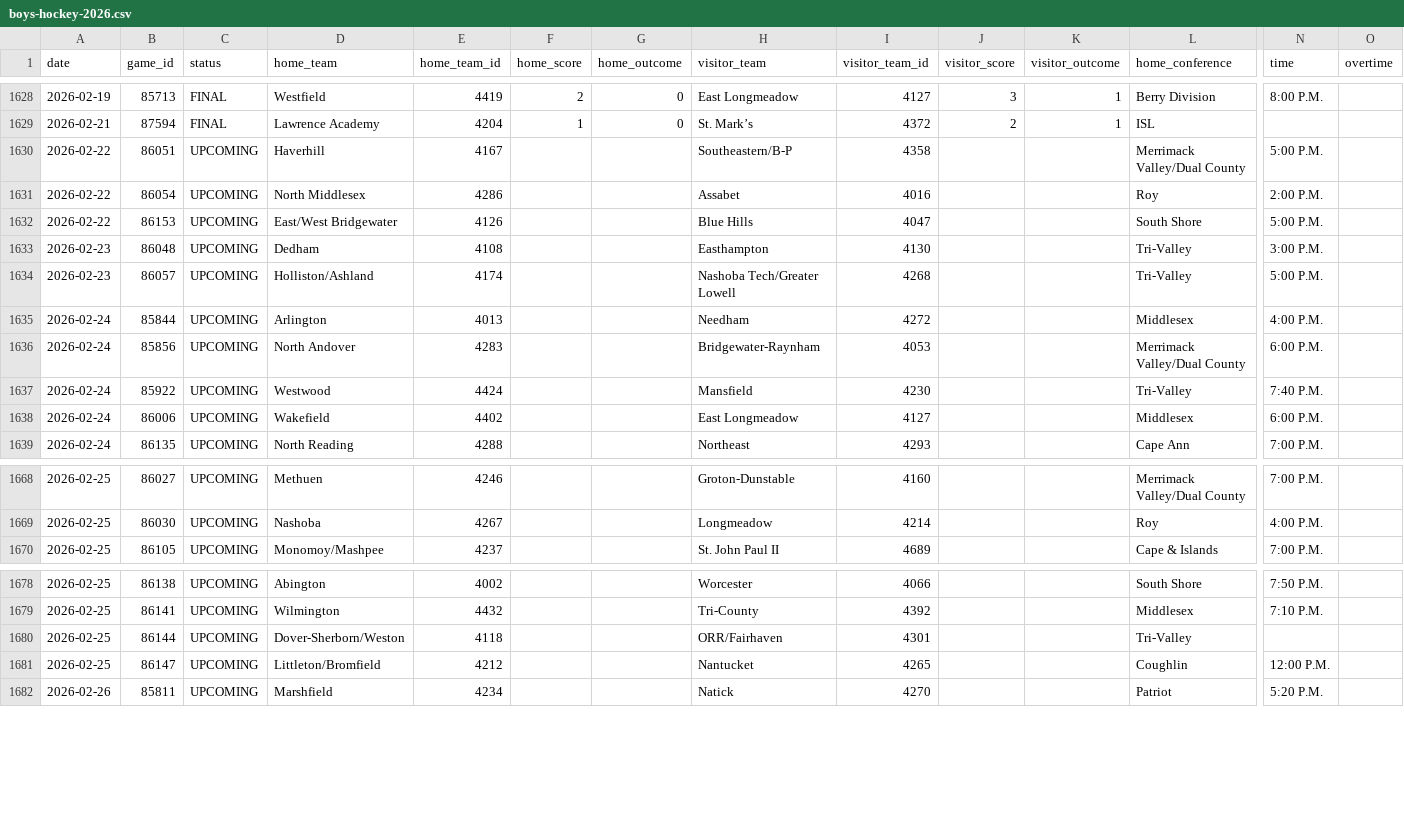
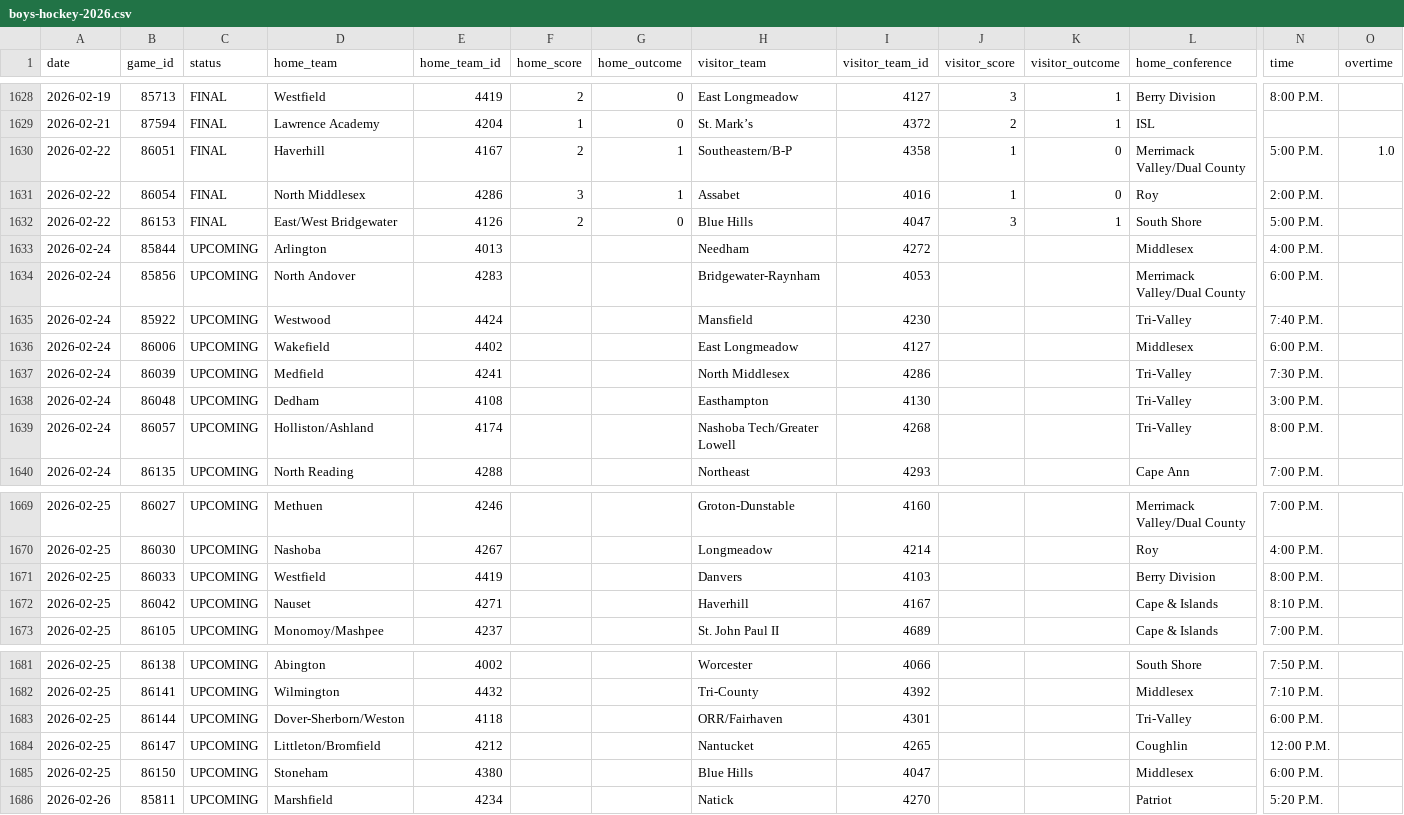
Before and after one commit to bwbensonjr/high-school-sports, a CSV file: data/boys-hockey-2026.csv, drawn as a sheet; only a part is shown, gaps mark what is left out; removed rows and columns are numbered as before the commit, all else as after; rows hold the shown columns only; the diff covers the shown part only; the diff names each change by its address in the sheet, - before the commit and + after, or states it on an @@ line.

```diff
--- a/data/boys-hockey-2026.csv
+++ b/data/boys-hockey-2026.csv
-C1630:C1632 (status): UPCOMING
+C1630:C1632 (status): FINAL
-F1630 (home_score): (empty)
+F1630 (home_score): 2
-G1630:G1631 (home_outcome): (empty)
+G1630:G1631 (home_outcome): 1
-J1630:J1631 (visitor_score): (empty)
+J1630:J1631 (visitor_score): 1
-K1630:K1631 (visitor_outcome): (empty)
+K1630:K1631 (visitor_outcome): 0
-O1630 (overtime): (empty)
+O1630 (overtime): 1.0
-F1631 (home_score): (empty)
+F1631 (home_score): 3
-F1632 (home_score): (empty)
+F1632 (home_score): 2
-G1632 (home_outcome): (empty)
+G1632 (home_outcome): 0
-J1632 (visitor_score): (empty)
+J1632 (visitor_score): 3
-K1632 (visitor_outcome): (empty)
+K1632 (visitor_outcome): 1
-row 1633: 2026-02-23 | 86048 | UPCOMING | Dedham | 4108 |  |  | Easthampton | 4130 |  |  | Tri-Valley | 3:00 P.M.
-row 1634: 2026-02-23 | 86057 | UPCOMING | Holliston/Ashland | 4174 |  |  | Nashoba Tech/Greater Lowell | 4268 |  |  | Tri-Valley | 5:00 P.M.
+row 1637: 2026-02-24 | 86039 | UPCOMING | Medfield | 4241 |  |  | North Middlesex | 4286 |  |  | Tri-Valley | 7:30 P.M.
+row 1638: 2026-02-24 | 86048 | UPCOMING | Dedham | 4108 |  |  | Easthampton | 4130 |  |  | Tri-Valley | 3:00 P.M.
+row 1639: 2026-02-24 | 86057 | UPCOMING | Holliston/Ashland | 4174 |  |  | Nashoba Tech/Greater Lowell | 4268 |  |  | Tri-Valley | 8:00 P.M.
+row 1671: 2026-02-25 | 86033 | UPCOMING | Westfield | 4419 |  |  | Danvers | 4103 |  |  | Berry Division | 8:00 P.M.
+row 1672: 2026-02-25 | 86042 | UPCOMING | Nauset | 4271 |  |  | Haverhill | 4167 |  |  | Cape & Islands | 8:10 P.M.
-N1683 (time): (empty)
+N1683 (time): 6:00 P.M.
+row 1685: 2026-02-25 | 86150 | UPCOMING | Stoneham | 4380 |  |  | Blue Hills | 4047 |  |  | Middlesex | 6:00 P.M.
```
Also changed, not shown: 48 edited cells elsewhere in this file, data/boys-basketball-2026.csv, data/girls-basketball-2026.csv, 42 other files.
